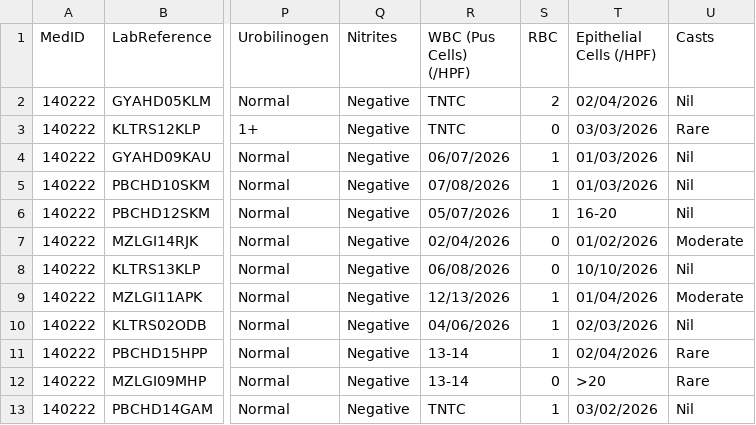
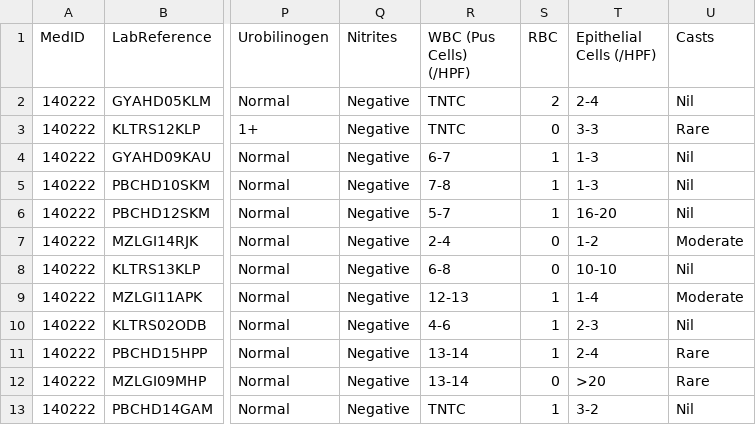
Before and after one commit to SooYM/OCR-II, a CSV file: csv/140222.csv, drawn as a sheet; only a part is shown, gaps mark what is left out; the diff names each change by its address in the sheet, - before the commit and + after, or states it on an @@ line.

Commit message:
Implement manual report entry, lab reference tracking, 24h time normalization, date fallback, and clean up Tesseract dependencies

```diff
--- a/csv/140222.csv
+++ b/csv/140222.csv
-T2 (Epithelial Cells (/HPF)): 02/04/2026
+T2 (Epithelial Cells (/HPF)): 2-4
-T3 (Epithelial Cells (/HPF)): 03/03/2026
+T3 (Epithelial Cells (/HPF)): 3-3
-R4 (WBC (Pus Cells) (/HPF)): 06/07/2026
+R4 (WBC (Pus Cells) (/HPF)): 6-7
-T4:T5 (Epithelial Cells (/HPF)): 01/03/2026
+T4:T5 (Epithelial Cells (/HPF)): 1-3
-R5 (WBC (Pus Cells) (/HPF)): 07/08/2026
+R5 (WBC (Pus Cells) (/HPF)): 7-8
-R6 (WBC (Pus Cells) (/HPF)): 05/07/2026
+R6 (WBC (Pus Cells) (/HPF)): 5-7
-R7 (WBC (Pus Cells) (/HPF)): 02/04/2026
+R7 (WBC (Pus Cells) (/HPF)): 2-4
-T7 (Epithelial Cells (/HPF)): 01/02/2026
+T7 (Epithelial Cells (/HPF)): 1-2
-R8 (WBC (Pus Cells) (/HPF)): 06/08/2026
+R8 (WBC (Pus Cells) (/HPF)): 6-8
-T8 (Epithelial Cells (/HPF)): 10/10/2026
+T8 (Epithelial Cells (/HPF)): 10-10
-R9 (WBC (Pus Cells) (/HPF)): 12/13/2026
+R9 (WBC (Pus Cells) (/HPF)): 12-13
-T9 (Epithelial Cells (/HPF)): 01/04/2026
+T9 (Epithelial Cells (/HPF)): 1-4
-R10 (WBC (Pus Cells) (/HPF)): 04/06/2026
+R10 (WBC (Pus Cells) (/HPF)): 4-6
-T10 (Epithelial Cells (/HPF)): 02/03/2026
+T10 (Epithelial Cells (/HPF)): 2-3
-T11 (Epithelial Cells (/HPF)): 02/04/2026
+T11 (Epithelial Cells (/HPF)): 2-4
-T13 (Epithelial Cells (/HPF)): 03/02/2026
+T13 (Epithelial Cells (/HPF)): 3-2
```
Also changed, not shown: 8 other files.
